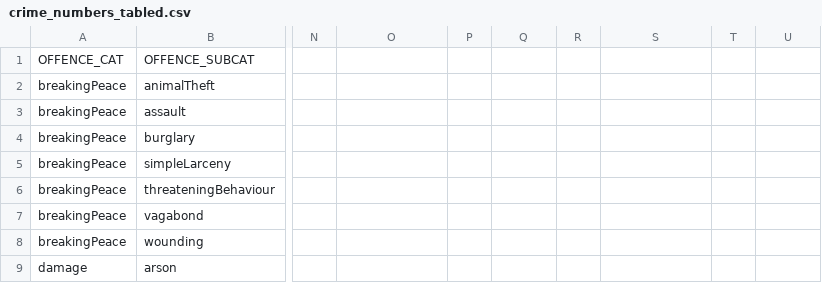
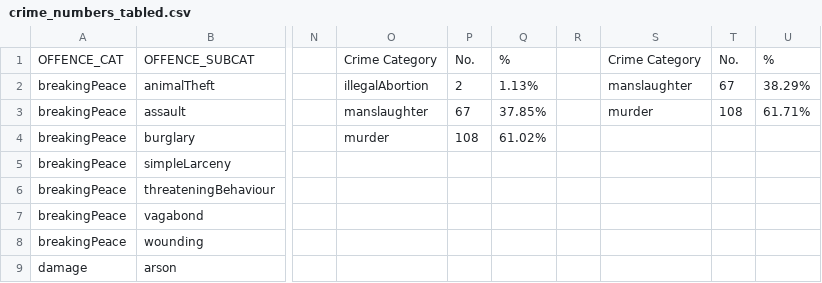
Before and after one commit to matthewdodd/matthewdodd.github.io, a CSV file: exports/crime_numbers_tabled.csv, drawn as a sheet; only a part is shown, gaps mark what is left out; the diff names each change by its address in the sheet, - before the commit and + after, or states it on an @@ line.

```diff
--- a/exports/crime_numbers_tabled.csv
+++ b/exports/crime_numbers_tabled.csv
-O1: (empty)
+O1: Crime Category
-P1: (empty)
+P1: No.
-Q1: (empty)
+Q1: %
-S1: (empty)
+S1: Crime Category
-T1: (empty)
+T1: No.
-U1: (empty)
+U1: %
-O2: (empty)
+O2: illegalAbortion
-P2: (empty)
+P2: 2
-Q2: (empty)
+Q2: 1.13%
-S2: (empty)
+S2: manslaughter
-T2: (empty)
+T2: 67
-U2: (empty)
+U2: 38.29%
-O3: (empty)
+O3: manslaughter
-P3: (empty)
+P3: 67
-Q3: (empty)
+Q3: 37.85%
-S3: (empty)
+S3: murder
-T3: (empty)
+T3: 108
-U3: (empty)
+U3: 61.71%
-O4: (empty)
+O4: murder
-P4: (empty)
+P4: 108
-Q4: (empty)
+Q4: 61.02%
```
Also changed, not shown: exports/date_grouped.csv, 1 other file.
